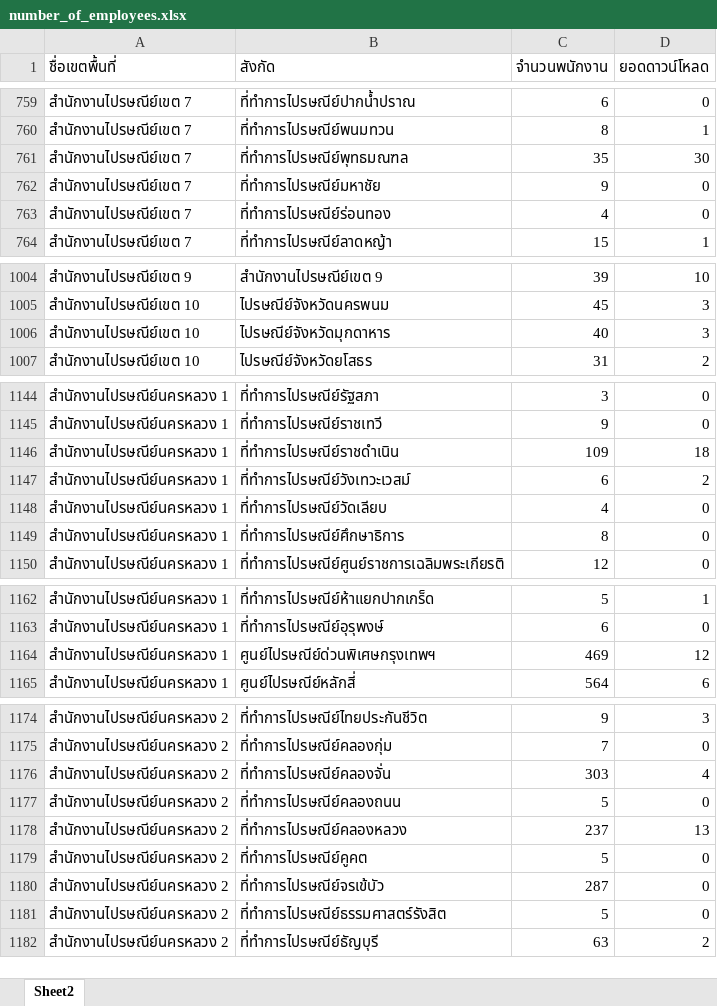
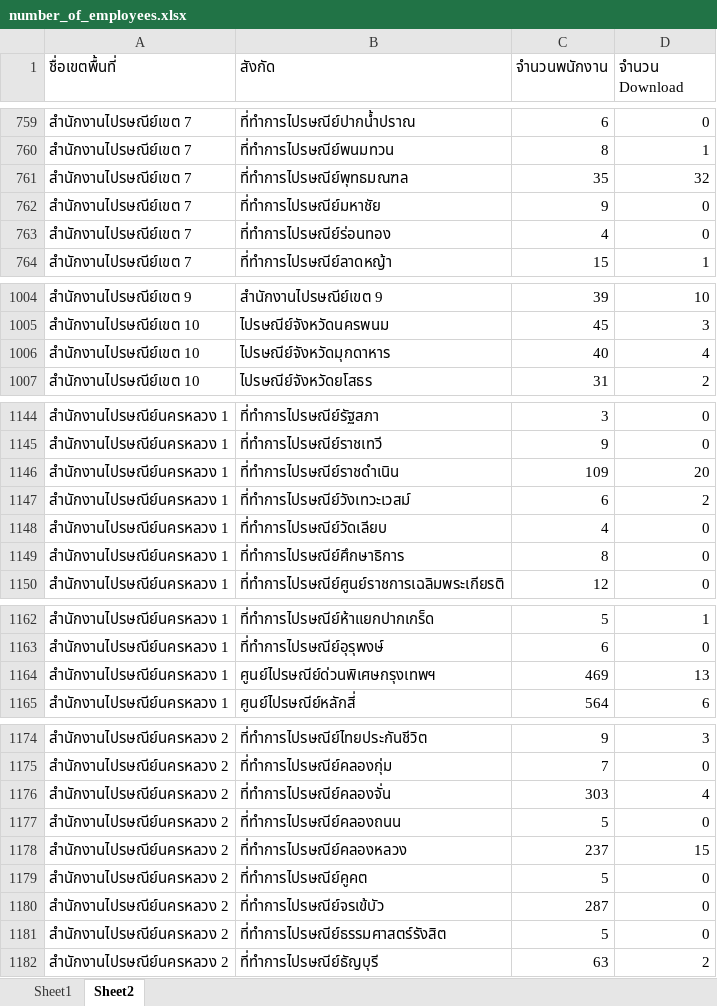
Before and after one commit to tanakittao/ReportSuperApp, an Excel workbook: wwwroot/data/number_of_employees.xlsx, sheet Sheet2, drawn as a sheet; only a part is shown, gaps mark what is left out; values as stored, in another font and other column widths than the file's, no cell formats; the diff covers the shown part only; the diff names each change by its address in the sheet, - before the commit and + after, or states it on an @@ line.

```diff
--- a/wwwroot/data/number_of_employees.xlsx (sheet Sheet2)
+++ b/wwwroot/data/number_of_employees.xlsx (sheet Sheet2)
+sheet tab: Sheet1
-D1: ยอดดาวน์โหลด
+D1: จำนวน Download
-D761 (จำนวน Download): 30
+D761 (จำนวน Download): 32
-D1006 (จำนวน Download): 3
+D1006 (จำนวน Download): 4
-D1146 (จำนวน Download): 18
+D1146 (จำนวน Download): 20
-D1164 (จำนวน Download): 12
+D1164 (จำนวน Download): 13
-D1178 (จำนวน Download): 13
+D1178 (จำนวน Download): 15
```
Also changed, not shown: 7 edited cells elsewhere in this sheet, cell formats, 3 other files.
